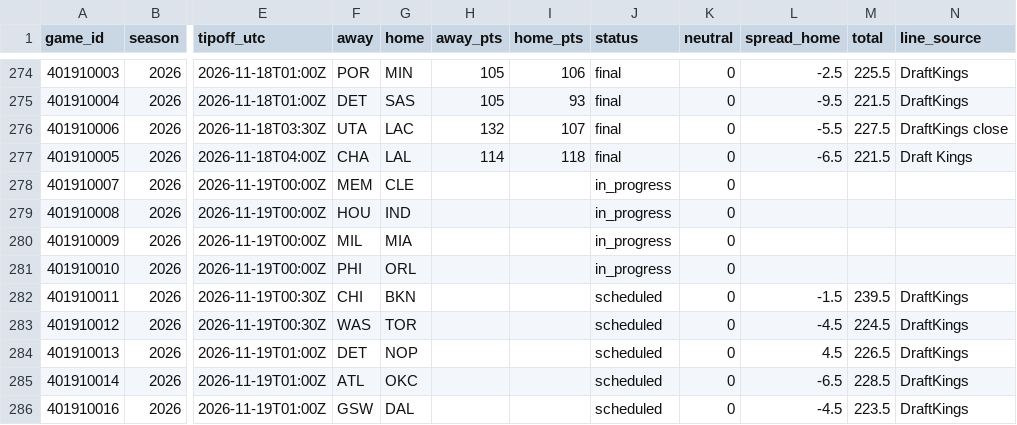
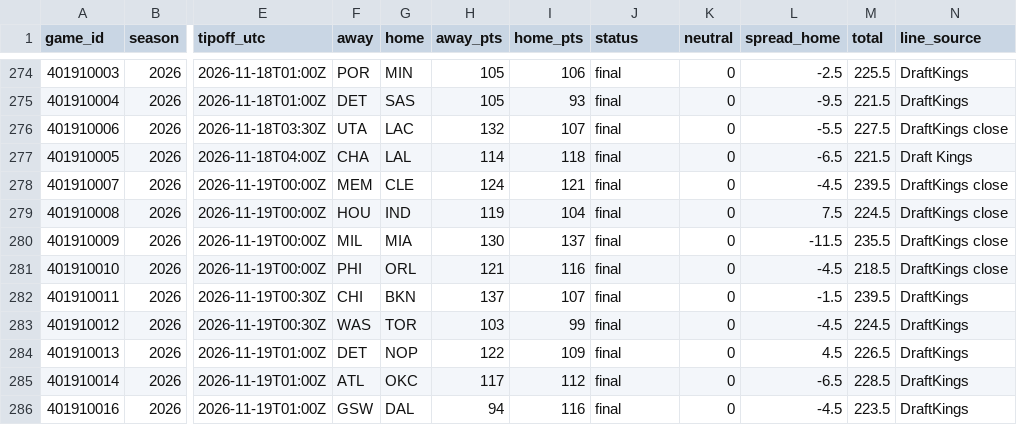
Before and after one commit to adnwkr/KalshiAgent, a CSV file: nba-kalshi/data/results/games_2026.csv, drawn as a sheet; only a part is shown, gaps mark what is left out; the diff covers the shown part only; the diff names each change by its address in the sheet, - before the commit and + after, or states it on an @@ line.

```diff
--- a/nba-kalshi/data/results/games_2026.csv
+++ b/nba-kalshi/data/results/games_2026.csv
-H278 (away_pts): (empty)
+H278 (away_pts): 124
-I278 (home_pts): (empty)
+I278 (home_pts): 121
-J278:J281 (status): in_progress
+J278:J281 (status): final
-L278 (spread_home): (empty)
+L278 (spread_home): -4.5
-M278 (total): (empty)
+M278 (total): 239.5
-N278:N281 (line_source): (empty)
+N278:N281 (line_source): DraftKings close
-H279 (away_pts): (empty)
+H279 (away_pts): 119
-I279 (home_pts): (empty)
+I279 (home_pts): 104
-L279 (spread_home): (empty)
+L279 (spread_home): 7.5
-M279 (total): (empty)
+M279 (total): 224.5
-H280 (away_pts): (empty)
+H280 (away_pts): 130
-I280 (home_pts): (empty)
+I280 (home_pts): 137
-L280 (spread_home): (empty)
+L280 (spread_home): -11.5
-M280 (total): (empty)
+M280 (total): 235.5
-H281 (away_pts): (empty)
+H281 (away_pts): 121
-I281 (home_pts): (empty)
+I281 (home_pts): 116
-L281 (spread_home): (empty)
+L281 (spread_home): -4.5
-M281 (total): (empty)
+M281 (total): 218.5
-H282 (away_pts): (empty)
+H282 (away_pts): 137
-I282 (home_pts): (empty)
+I282 (home_pts): 107
-J282:J286 (status): scheduled
+J282:J286 (status): final
-H283 (away_pts): (empty)
+H283 (away_pts): 103
-I283 (home_pts): (empty)
+I283 (home_pts): 99
-H284 (away_pts): (empty)
+H284 (away_pts): 122
-I284 (home_pts): (empty)
+I284 (home_pts): 109
-H285 (away_pts): (empty)
+H285 (away_pts): 117
-I285 (home_pts): (empty)
+I285 (home_pts): 112
-H286 (away_pts): (empty)
+H286 (away_pts): 94
-I286 (home_pts): (empty)
+I286 (home_pts): 116
```
Also changed, not shown: 15 edited cells elsewhere in this file, 13 other files.
